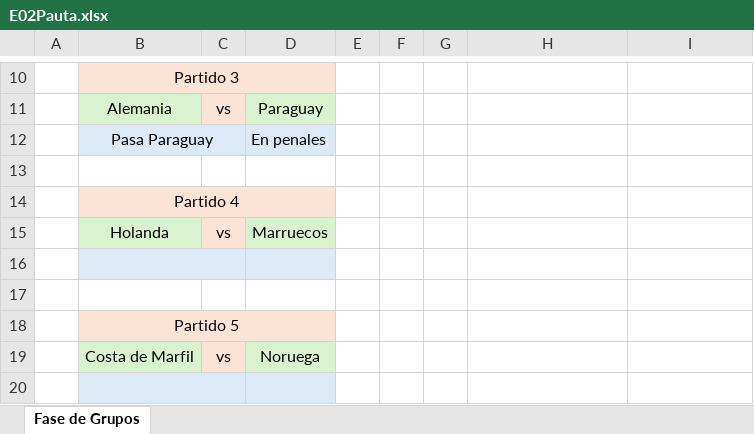
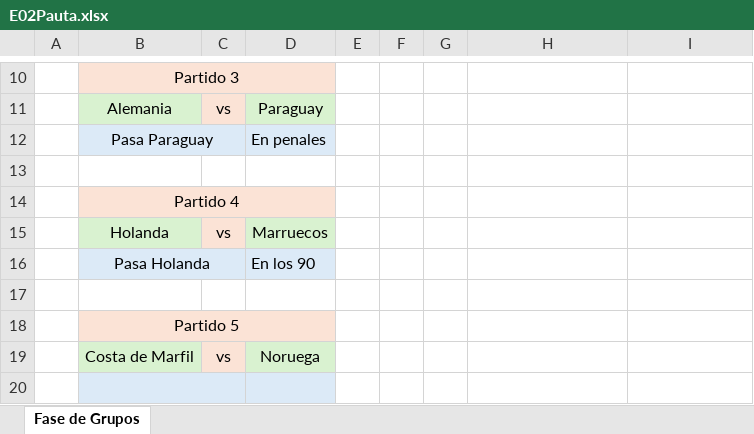
Before and after one commit to EugenioIrarrazaval2001/polla-mundial, an Excel workbook: Pauta/E02Pauta.xlsx, sheet Fase de Grupos, drawn as a sheet; only a part is shown, gaps mark what is left out; values as stored, in another font and other column widths than the file's, no borders; removed rows and columns are numbered as before the commit, all else as after; the diff names each change by its address in the sheet, - before the commit and + after, or states it on an @@ line.

```diff
--- a/Pauta/E02Pauta.xlsx (sheet Fase de Grupos)
+++ b/Pauta/E02Pauta.xlsx (sheet Fase de Grupos)
-row 16:  |  |  |  |  |  |  |  | En penales
+row 16:  | Pasa Holanda |  | En los 90 |  |  |  |  | En penales
```
Also changed, not shown: 1 other file.
